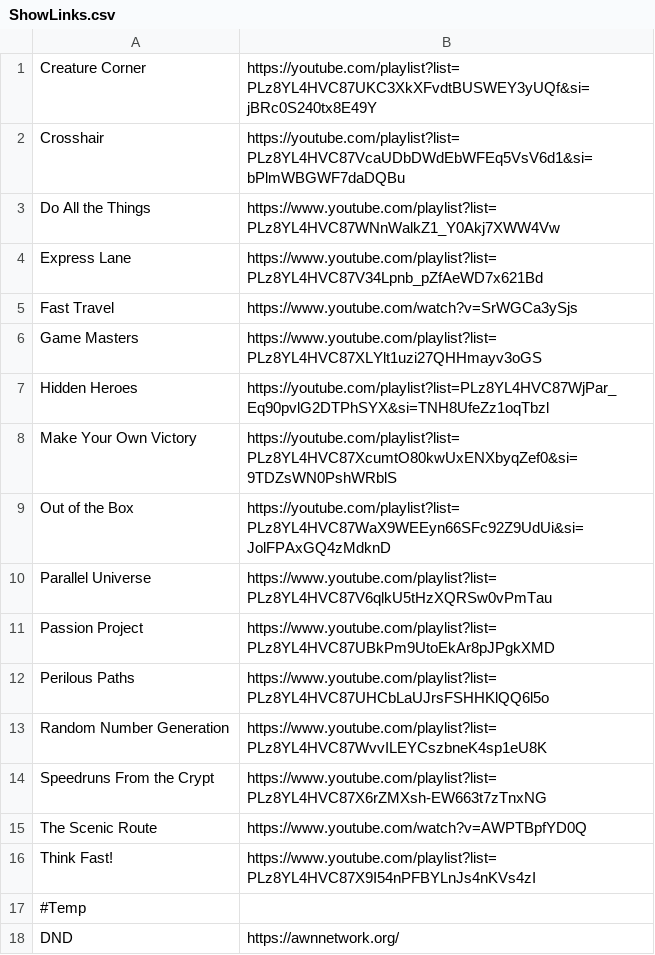
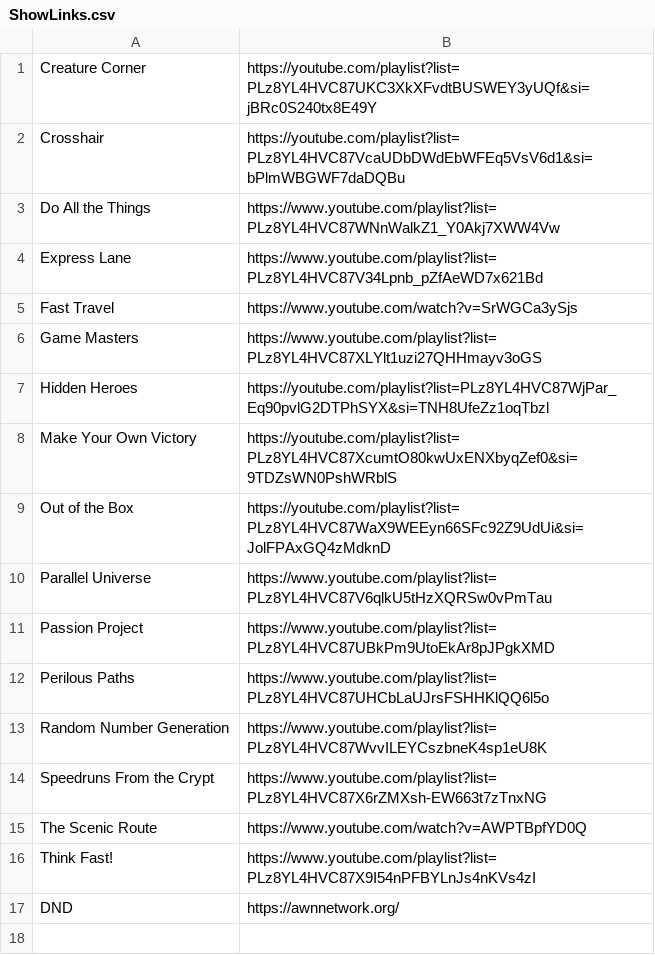
Before and after one commit to ogndrahcir/ScheduleViewer, a CSV file: Links/ShowLinks.csv, drawn as a sheet; the diff names each change by its address in the sheet, - before the commit and + after, or states it on an @@ line.

Commit message:
Display All Shows

```diff
--- a/Links/ShowLinks.csv
+++ b/Links/ShowLinks.csv
-row 17: #Temp
```
Also changed, not shown: 3 other files.
